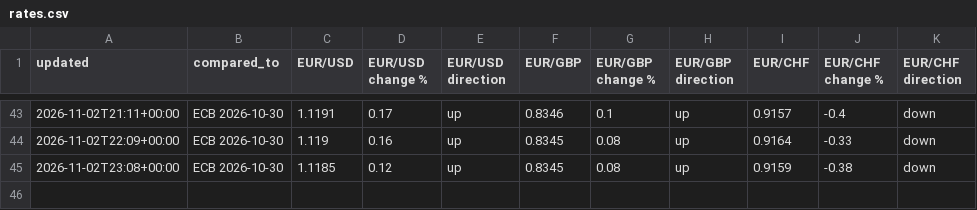
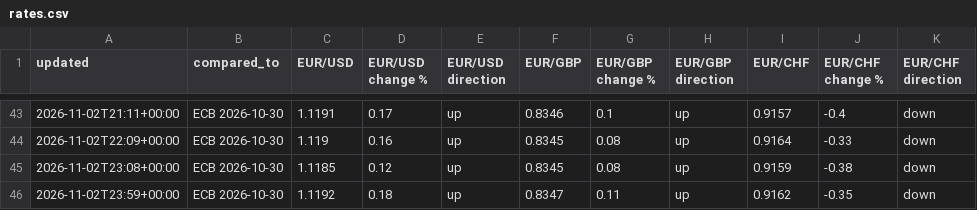
Before and after one commit to fbxzyka-star/belgium-analytics, a CSV file: history/rates.csv, drawn as a sheet; only a part is shown, gaps mark what is left out.

```diff
--- a/history/rates.csv
+++ b/history/rates.csv
@@ -45 +45,2 @@ updated,compared_to,EUR/USD,EUR/USD change %,EUR/USD direction,EUR/GBP,EUR/GBP c
 2026-11-02T23:08+00:00,ECB 2026-10-30,1.1185,0.12,up,0.8345,0.08,up,0.9159,-0.38,down
+2026-11-02T23:59+00:00,ECB 2026-10-30,1.1192,0.18,up,0.8347,0.11,up,0.9162,-0.35,down
```
Also changed, not shown: 2 other files.
